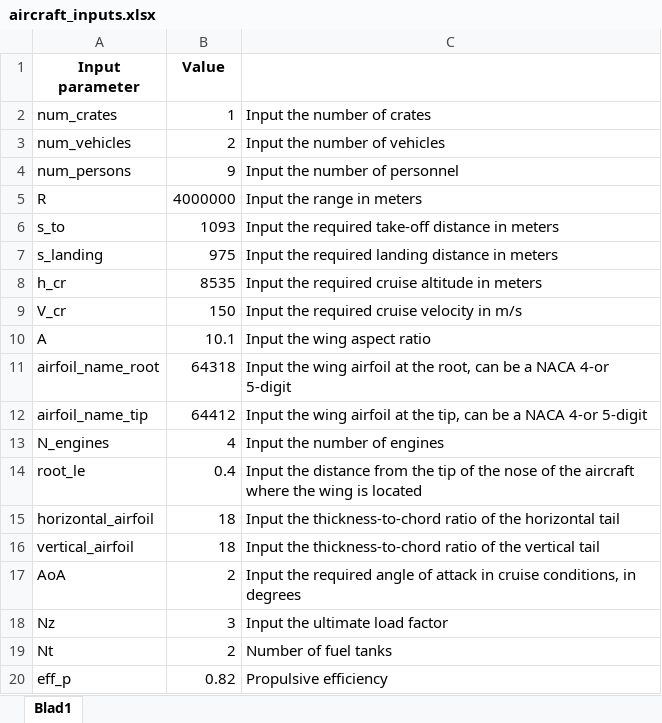
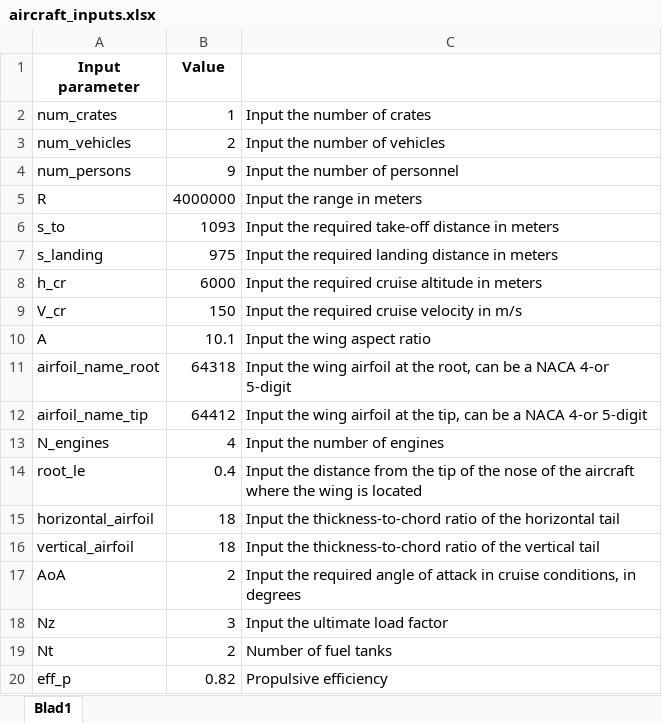
Before and after one commit to tiesharland/KBE_transport_AC, an Excel workbook: aircraft_inputs.xlsx, sheet Blad1, drawn as a sheet; values as stored, in another font and other column widths than the file's, no borders; the diff names each change by its address in the sheet, - before the commit and + after, or states it on an @@ line.

```diff
--- a/aircraft_inputs.xlsx (sheet Blad1)
+++ b/aircraft_inputs.xlsx (sheet Blad1)
-B8 (Value): 8535
+B8 (Value): 6000
```
Also changed, not shown: aircraft_outputs.xlsx, 4 other files.
